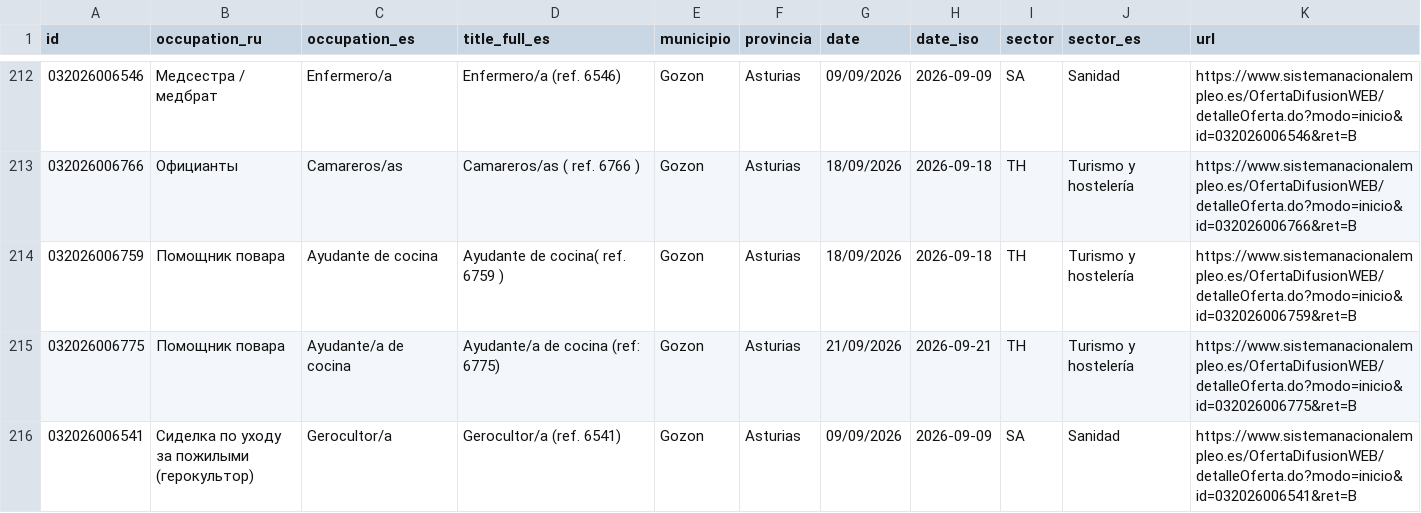
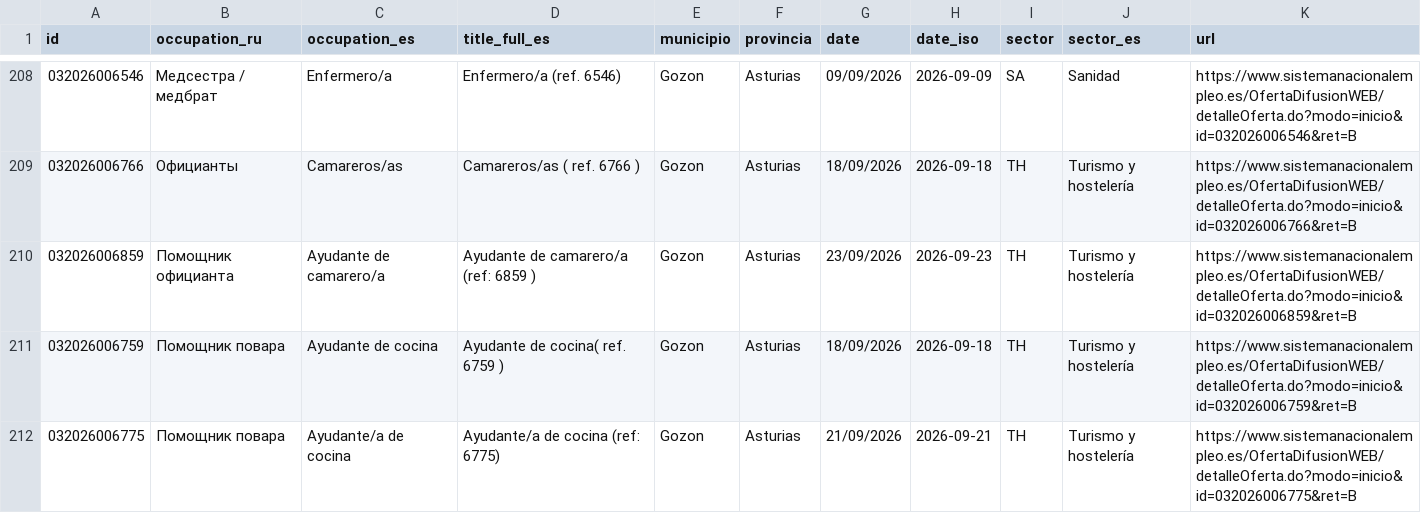
Before and after one commit to RealBuddy/sepe-jobs, a CSV file: catalog.csv, drawn as a sheet; only a part is shown, gaps mark what is left out; the shorter side is filled out with more unchanged rows; the diff covers the shown part only; the diff names each change by its address in the sheet, - before the commit and + after, or states it on an @@ line.

```diff
--- a/catalog.csv
+++ b/catalog.csv
+row 210: 032026006859 | Помощник официанта | Ayudante de camarero/a | Ayudante de camarero/a (ref: 6859 ) | Gozon | Asturias | 23/09/2026 | 2026-09-23 | TH | Turismo y hostelería | https://www.sistemanacionalempleo.es/OfertaDifusionWEB/detalleOferta.do?modo=inicio&id=032026006859&ret=B
```
Also changed, not shown: 6 added rows, 9 removed rows and 2 edited cells elsewhere in this file, 20 other files.
